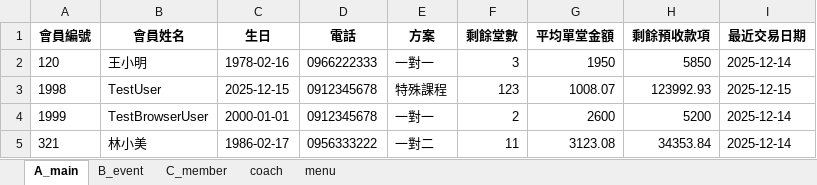
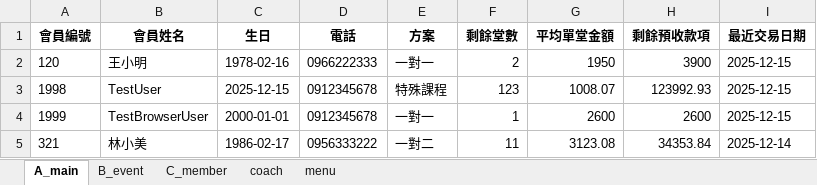
Before and after one commit to refinism-B/Fitness-Studio-Member-System, an Excel workbook: PERI_member_database.xlsx, sheet A_main, drawn as a sheet; values as stored, in another font and other column widths than the file's, no borders; the diff names each change by its address in the sheet, - before the commit and + after, or states it on an @@ line.

```diff
--- a/PERI_member_database.xlsx (sheet A_main)
+++ b/PERI_member_database.xlsx (sheet A_main)
-F2 (剩餘堂數): 3
+F2 (剩餘堂數): 2
-H2 (剩餘預收款項): 5850
+H2 (剩餘預收款項): 3900
-I2 (最近交易日期): 2025-12-14
+I2 (最近交易日期): 2025-12-15
-F4 (剩餘堂數): 2
+F4 (剩餘堂數): 1
-H4 (剩餘預收款項): 5200
+H4 (剩餘預收款項): 2600
-I4 (最近交易日期): 2025-12-14
+I4 (最近交易日期): 2025-12-15
```
Also changed, not shown: sheet B_event, 3 other files.
